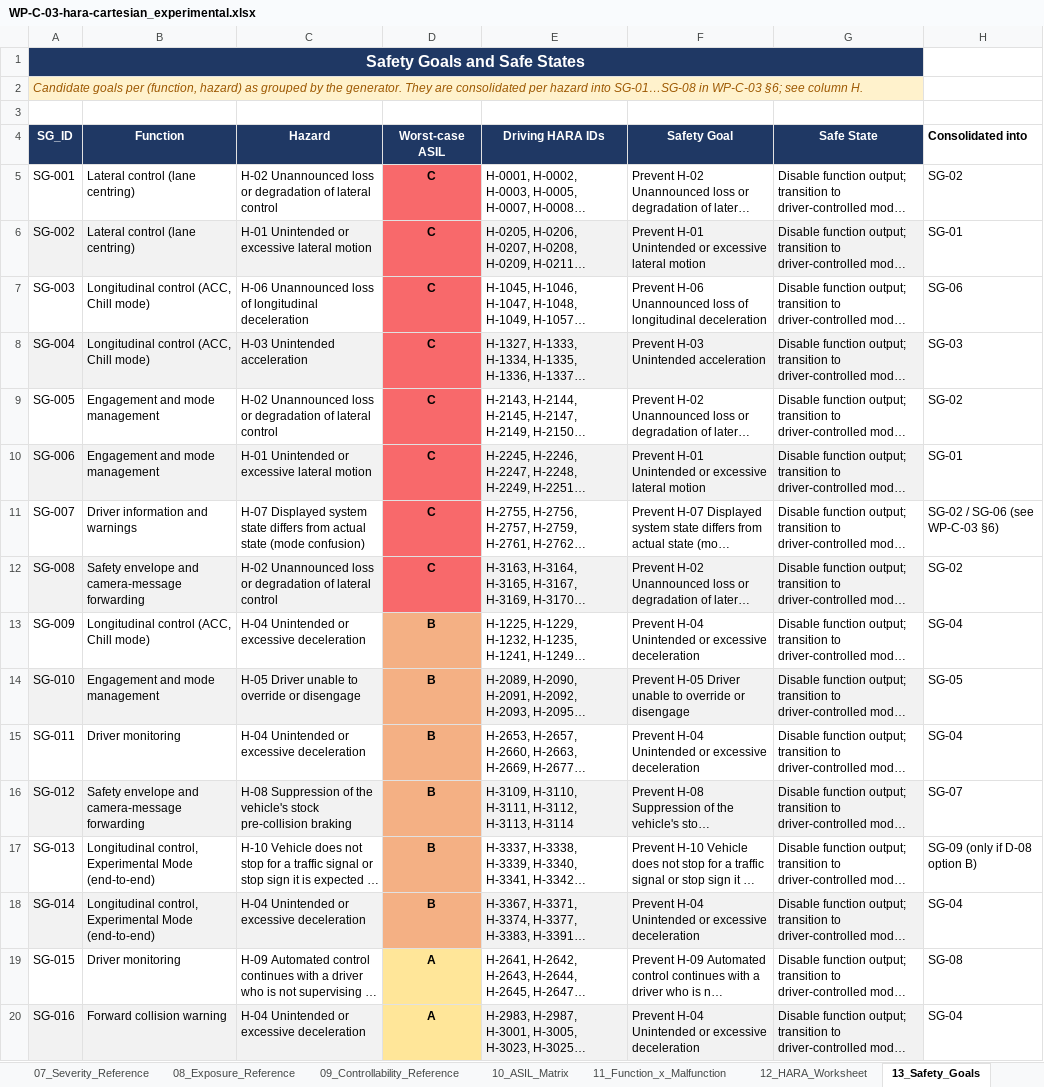
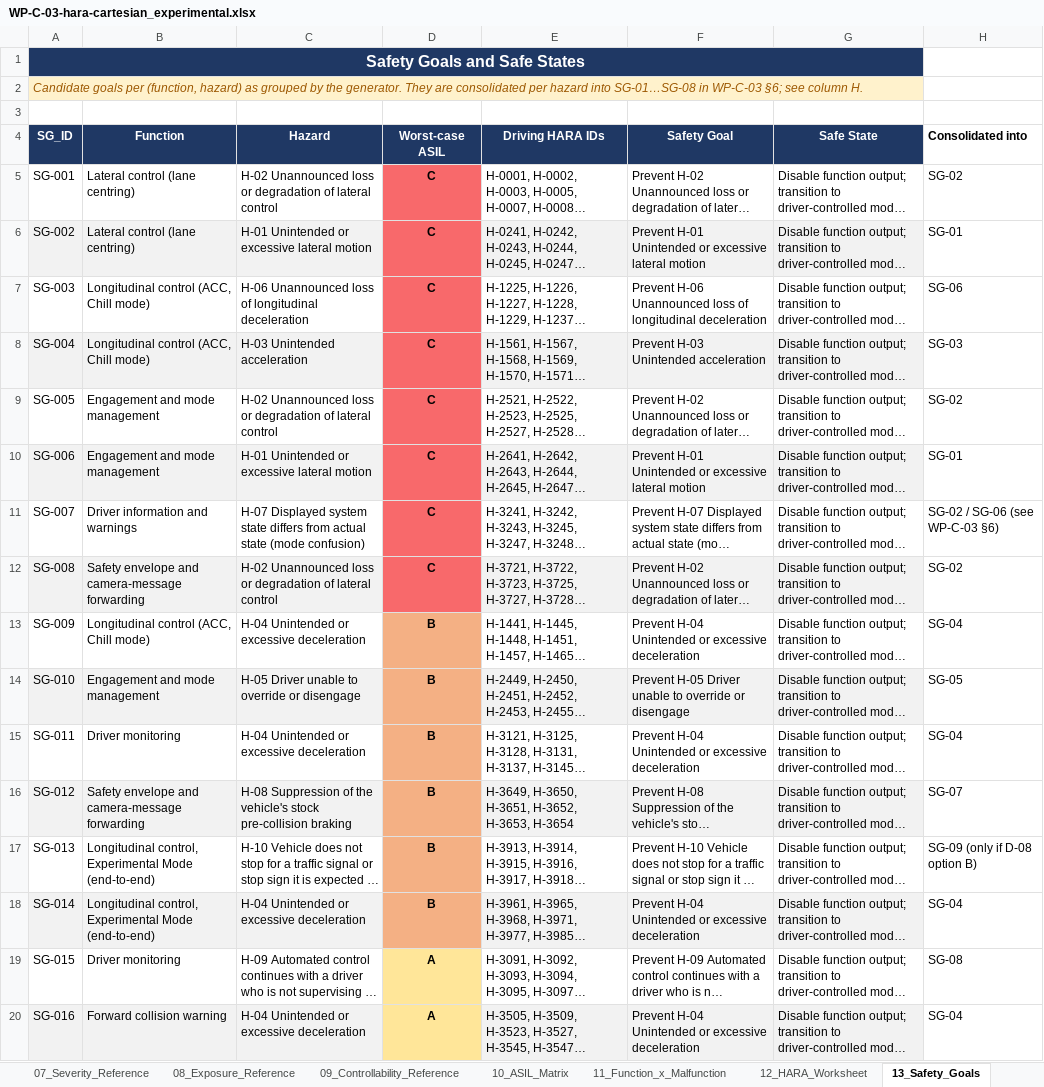
Before and after one commit to jherrodthomas/LionDriver, an Excel workbook: assurance/02-concept/hara/WP-C-03-hara-cartesian_experimental.xlsx, sheet 13_Safety_Goals, drawn as a sheet; long unchanged cells end in …; values as stored, in another font and other column widths than the file's, no borders; the diff names each change by its address in the sheet, - before the commit and + after, or states it on an @@ line.

```diff
--- a/assurance/02-concept/hara/WP-C-03-hara-cartesian_experimental.xlsx (sheet 13_Safety_Goals)
+++ b/assurance/02-concept/hara/WP-C-03-hara-cartesian_experimental.xlsx (sheet 13_Safety_Goals)
-E6 (Driving HARA IDs): H-0205, H-0206, H-0207, H-0208, H-0209, H-0211…
+E6 (Driving HARA IDs): H-0241, H-0242, H-0243, H-0244, H-0245, H-0247…
-E7 (Driving HARA IDs): H-1045, H-1046, H-1047, H-1048, H-1049, H-1057…
+E7 (Driving HARA IDs): H-1225, H-1226, H-1227, H-1228, H-1229, H-1237…
-E8 (Driving HARA IDs): H-1327, H-1333, H-1334, H-1335, H-1336, H-1337…
+E8 (Driving HARA IDs): H-1561, H-1567, H-1568, H-1569, H-1570, H-1571…
-E9 (Driving HARA IDs): H-2143, H-2144, H-2145, H-2147, H-2149, H-2150…
+E9 (Driving HARA IDs): H-2521, H-2522, H-2523, H-2525, H-2527, H-2528…
-E10 (Driving HARA IDs): H-2245, H-2246, H-2247, H-2248, H-2249, H-2251…
+E10 (Driving HARA IDs): H-2641, H-2642, H-2643, H-2644, H-2645, H-2647…
-E11 (Driving HARA IDs): H-2755, H-2756, H-2757, H-2759, H-2761, H-2762…
+E11 (Driving HARA IDs): H-3241, H-3242, H-3243, H-3245, H-3247, H-3248…
-E12 (Driving HARA IDs): H-3163, H-3164, H-3165, H-3167, H-3169, H-3170…
+E12 (Driving HARA IDs): H-3721, H-3722, H-3723, H-3725, H-3727, H-3728…
-E13 (Driving HARA IDs): H-1225, H-1229, H-1232, H-1235, H-1241, H-1249…
+E13 (Driving HARA IDs): H-1441, H-1445, H-1448, H-1451, H-1457, H-1465…
-E14 (Driving HARA IDs): H-2089, H-2090, H-2091, H-2092, H-2093, H-2095…
+E14 (Driving HARA IDs): H-2449, H-2450, H-2451, H-2452, H-2453, H-2455…
-E15 (Driving HARA IDs): H-2653, H-2657, H-2660, H-2663, H-2669, H-2677…
+E15 (Driving HARA IDs): H-3121, H-3125, H-3128, H-3131, H-3137, H-3145…
-E16 (Driving HARA IDs): H-3109, H-3110, H-3111, H-3112, H-3113, H-3114
+E16 (Driving HARA IDs): H-3649, H-3650, H-3651, H-3652, H-3653, H-3654
-E17 (Driving HARA IDs): H-3337, H-3338, H-3339, H-3340, H-3341, H-3342…
+E17 (Driving HARA IDs): H-3913, H-3914, H-3915, H-3916, H-3917, H-3918…
-E18 (Driving HARA IDs): H-3367, H-3371, H-3374, H-3377, H-3383, H-3391…
+E18 (Driving HARA IDs): H-3961, H-3965, H-3968, H-3971, H-3977, H-3985…
-E19 (Driving HARA IDs): H-2641, H-2642, H-2643, H-2644, H-2645, H-2647…
+E19 (Driving HARA IDs): H-3091, H-3092, H-3093, H-3094, H-3095, H-3097…
-E20 (Driving HARA IDs): H-2983, H-2987, H-3001, H-3005, H-3023, H-3025…
+E20 (Driving HARA IDs): H-3505, H-3509, H-3523, H-3527, H-3545, H-3547…
```
Also changed, not shown: sheet 12_HARA_Worksheet, sheet 06_Operating_Environment, sheet 02_Assumptions, sheet 00_Title_Page, assurance/02-concept/hara/WP-C-03-hara-cartesian.xlsx, 12 other files.
